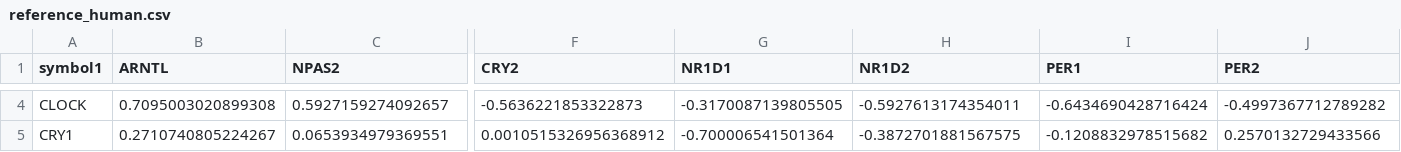
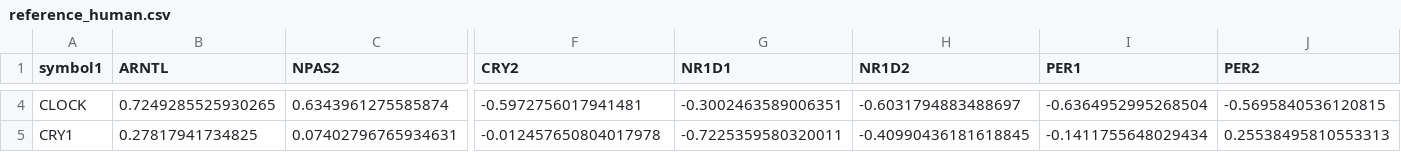
Before and after one commit to hugheylab/deltaccd-shiny, a CSV file: reference_human.csv, drawn as a sheet; only a part is shown, gaps mark what is left out; the diff covers the shown part only; the diff names each change by its address in the sheet, - before the commit and + after, or states it on an @@ line.

```diff
--- a/reference_human.csv
+++ b/reference_human.csv
-B4 (ARNTL): 0.7095003020899308
+B4 (ARNTL): 0.7249285525930265
-C4 (NPAS2): 0.5927159274092657
+C4 (NPAS2): 0.6343961275585874
-F4 (CRY2): -0.5636221853322873
+F4 (CRY2): -0.5972756017941481
-G4 (NR1D1): -0.3170087139805505
+G4 (NR1D1): -0.3002463589006351
-H4 (NR1D2): -0.5927613174354011
+H4 (NR1D2): -0.6031794883488697
-I4 (PER1): -0.6434690428716424
+I4 (PER1): -0.6364952995268504
-J4 (PER2): -0.4997367712789282
+J4 (PER2): -0.5695840536120815
-B5 (ARNTL): 0.2710740805224267
+B5 (ARNTL): 0.27817941734825
-C5 (NPAS2): 0.0653934979369551
+C5 (NPAS2): 0.07402796765934631
-F5 (CRY2): 0.0010515326956368912
+F5 (CRY2): -0.012457650804017978
-G5 (NR1D1): -0.700006541501364
+G5 (NR1D1): -0.7225359580320011
-H5 (NR1D2): -0.3872701881567575
+H5 (NR1D2): -0.40990436181618845
-I5 (PER1): -0.1208832978515682
+I5 (PER1): -0.1411755648029434
-J5 (PER2): 0.2570132729433566
+J5 (PER2): 0.25538495810553313
```
Also changed, not shown: 118 edited cells elsewhere in this file, reference_mouse.csv, 7 other files.
